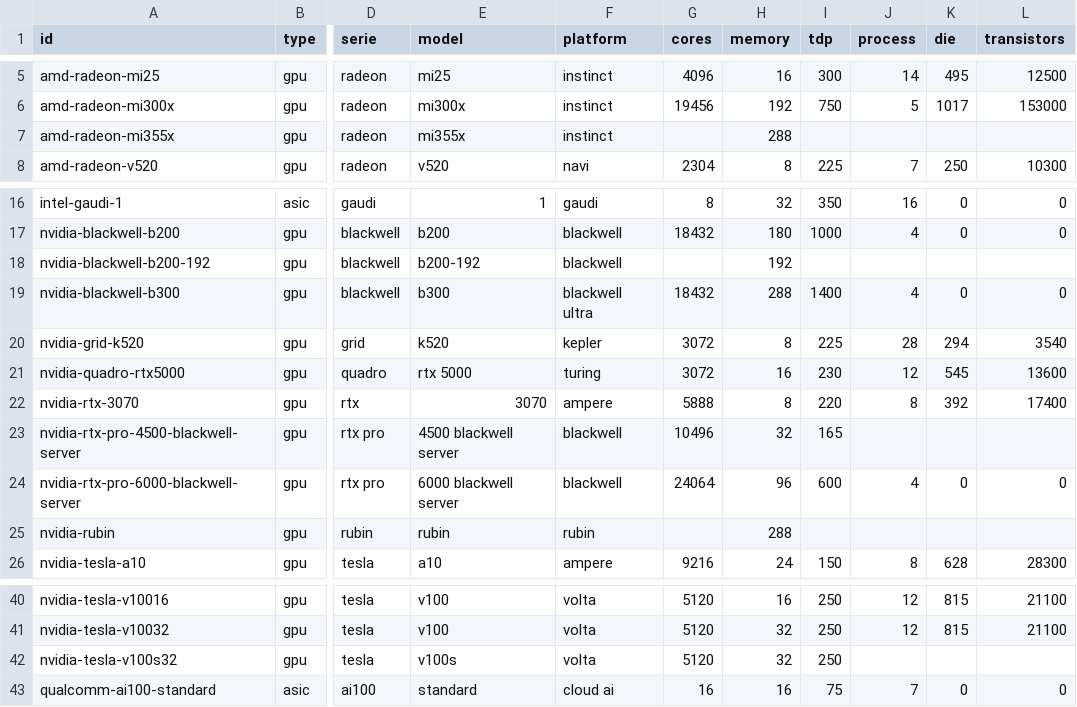
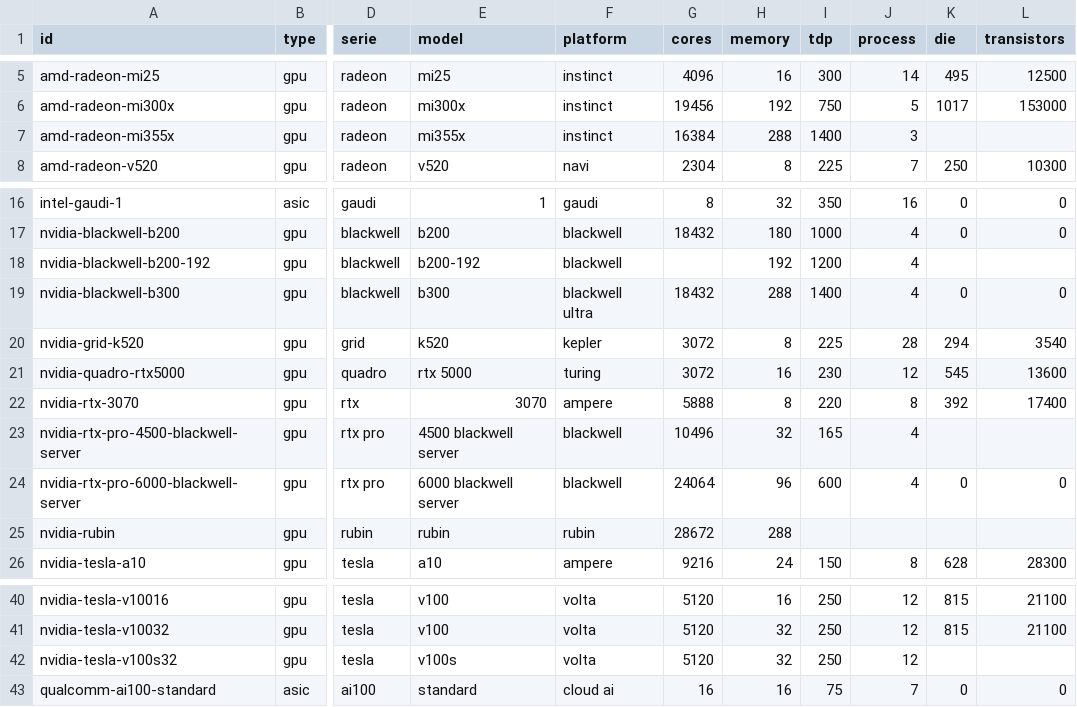
Before and after one commit to digital4better/data, a CSV file: data/cloud/accelerators.csv, drawn as a sheet; only a part is shown, gaps mark what is left out; the diff names each change by its address in the sheet, - before the commit and + after, or states it on an @@ line.

```diff
--- a/data/cloud/accelerators.csv
+++ b/data/cloud/accelerators.csv
-G7 (cores): (empty)
+G7 (cores): 16384
-I7 (tdp): (empty)
+I7 (tdp): 1400
-J7 (process): (empty)
+J7 (process): 3
-I18 (tdp): (empty)
+I18 (tdp): 1200
-J18 (process): (empty)
+J18 (process): 4
-J23 (process): (empty)
+J23 (process): 4
-G25 (cores): (empty)
+G25 (cores): 28672
-J42 (process): (empty)
+J42 (process): 12
```
Also changed, not shown: data/cloud/cpus.csv, 12 other files.
